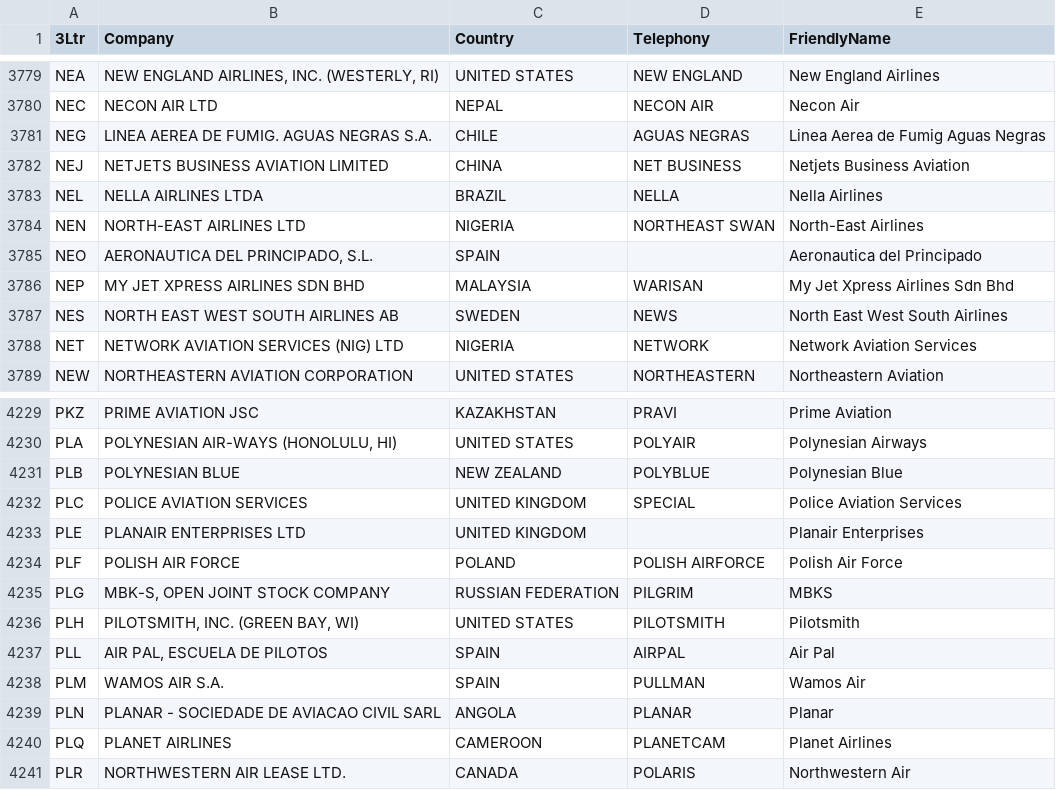
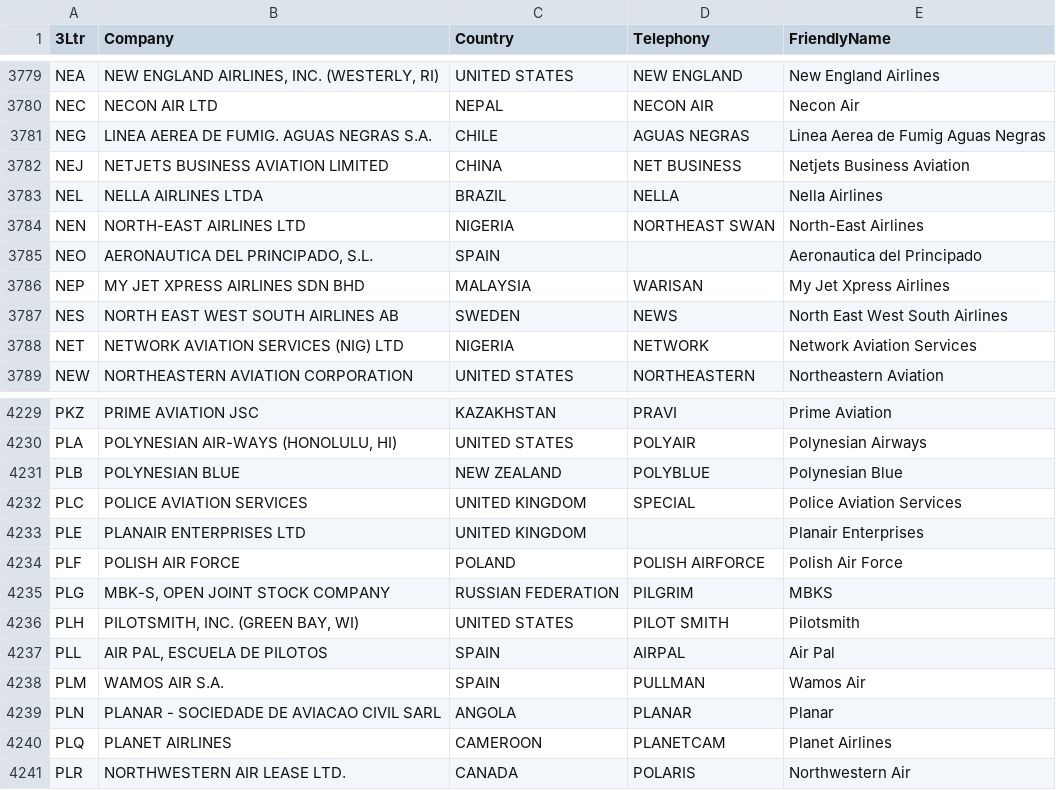
Before and after one commit to WeegeeNumbuh1/FlightGazer-airlines-db, a CSV file: operators.csv, drawn as a sheet; only a part is shown, gaps mark what is left out.

Commit message:
2026-11-11
Updated operators generator to handle fr24's new layout, minor database update

```diff
--- a/operators.csv
+++ b/operators.csv
@@ -3785,3 +3785,3 @@ NEN,NORTH-EAST AIRLINES LTD,NIGERIA,NORTHEAST SWAN,North-East Airlines
 NEO,"AERONAUTICA DEL PRINCIPADO, S.L.",SPAIN,,Aeronautica del Principado
-NEP,MY JET XPRESS AIRLINES SDN BHD,MALAYSIA,WARISAN,My Jet Xpress Airlines Sdn Bhd
+NEP,MY JET XPRESS AIRLINES SDN BHD,MALAYSIA,WARISAN,My Jet Xpress Airlines
 NES,NORTH EAST WEST SOUTH AIRLINES AB,SWEDEN,NEWS,North East West South Airlines
@@ -4235,3 +4235,3 @@ PLF,POLISH AIR FORCE,POLAND,POLISH AIRFORCE,Polish Air Force
 PLG,"MBK-S, OPEN JOINT STOCK COMPANY",RUSSIAN FEDERATION,PILGRIM,MBKS
-PLH,"PILOTSMITH, INC. (GREEN BAY, WI)",UNITED STATES,PILOTSMITH,Pilotsmith
+PLH,"PILOTSMITH, INC. (GREEN BAY, WI)",UNITED STATES,PILOT SMITH,Pilotsmith
 PLL,"AIR PAL, ESCUELA DE PILOTOS",SPAIN,AIRPAL,Air Pal
```
Also changed, not shown: 2 other files.
